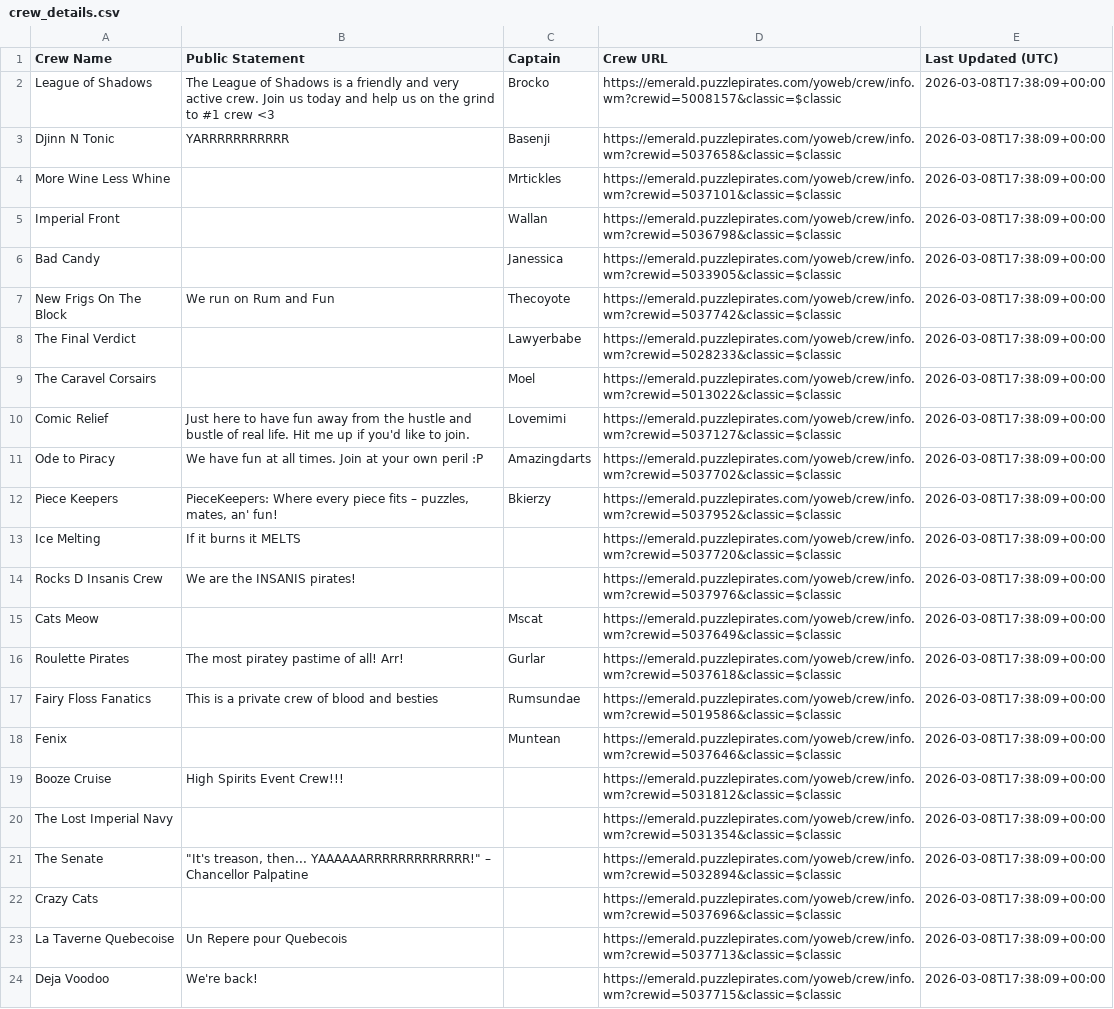
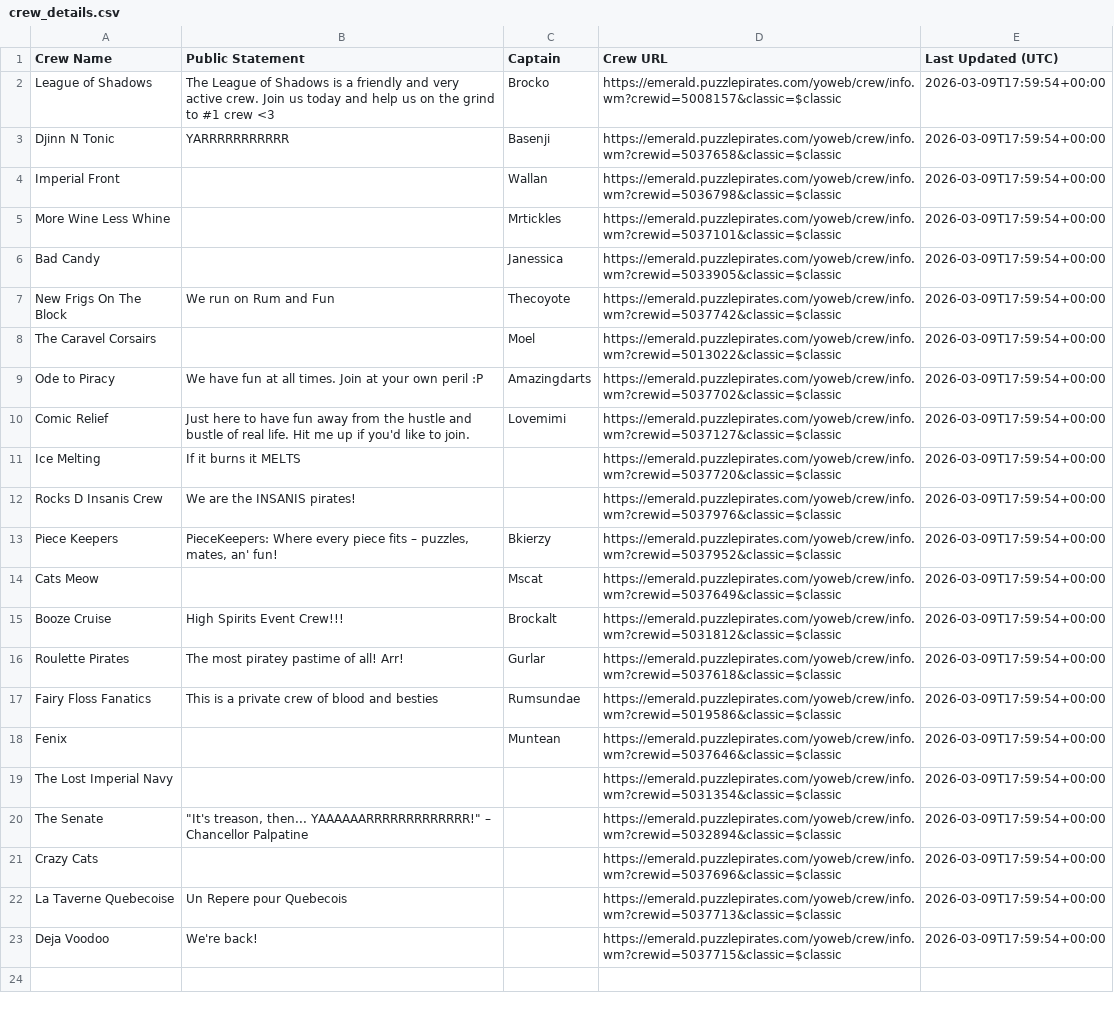
Before and after one commit to RikitoC/RikitoC.github.io, a CSV file: data/crew_details.csv, drawn as a sheet; removed rows and columns are numbered as before the commit, all else as after; the diff names each change by its address in the sheet, - before the commit and + after, or states it on an @@ line.

```diff
--- a/data/crew_details.csv
+++ b/data/crew_details.csv
-E2:E3 (Last Updated (UTC)): 2026-03-08T17:38:09+00:00
+E2:E3 (Last Updated (UTC)): 2026-03-09T17:59:54+00:00
-row 4: More Wine Less Whine |  | Mrtickles | https://emerald.puzzlepirates.com/yoweb/crew/info.wm?crewid=5037101&classic=$classic | 2026-03-08T17:38:09+00:00
-E4 (Last Updated (UTC)): 2026-03-08T17:38:09+00:00
+E4 (Last Updated (UTC)): 2026-03-09T17:59:54+00:00
+row 5: More Wine Less Whine |  | Mrtickles | https://emerald.puzzlepirates.com/yoweb/crew/info.wm?crewid=5037101&classic=$classic | 2026-03-09T17:59:54+00:00
-E6:E7 (Last Updated (UTC)): 2026-03-08T17:38:09+00:00
+E6:E7 (Last Updated (UTC)): 2026-03-09T17:59:54+00:00
-row 8: The Final Verdict |  | Lawyerbabe | https://emerald.puzzlepirates.com/yoweb/crew/info.wm?crewid=5028233&classic=$classic | 2026-03-08T17:38:09+00:00
-E8 (Last Updated (UTC)): 2026-03-08T17:38:09+00:00
+E8 (Last Updated (UTC)): 2026-03-09T17:59:54+00:00
-row 10: Comic Relief | Just here to have fun away from the hustle and bustle of real life. Hit me up if you'd like to join. | Lovemimi | https://emerald.puzzlepirates.com/yoweb/crew/info.wm?crewid=5037127&classic=$classic | 2026-03-08T17:38:09+00:00
-E9 (Last Updated (UTC)): 2026-03-08T17:38:09+00:00
+E9 (Last Updated (UTC)): 2026-03-09T17:59:54+00:00
-row 12: Piece Keepers | PieceKeepers: Where every piece fits – puzzles, mates, an' fun! | Bkierzy | https://emerald.puzzlepirates.com/yoweb/crew/info.wm?crewid=5037952&classic=$classic | 2026-03-08T17:38:09+00:00
+row 10: Comic Relief | Just here to have fun away from the hustle and bustle of real life. Hit me up if you'd like to join. | Lovemimi | https://emerald.puzzlepirates.com/yoweb/crew/info.wm?crewid=5037127&classic=$classic | 2026-03-09T17:59:54+00:00
-E11:E12 (Last Updated (UTC)): 2026-03-08T17:38:09+00:00
+E11:E12 (Last Updated (UTC)): 2026-03-09T17:59:54+00:00
+row 13: Piece Keepers | PieceKeepers: Where every piece fits – puzzles, mates, an' fun! | Bkierzy | https://emerald.puzzlepirates.com/yoweb/crew/info.wm?crewid=5037952&classic=$classic | 2026-03-09T17:59:54+00:00
-E14 (Last Updated (UTC)): 2026-03-08T17:38:09+00:00
+E14 (Last Updated (UTC)): 2026-03-09T17:59:54+00:00
+row 15: Booze Cruise | High Spirits Event Crew!!! | Brockalt | https://emerald.puzzlepirates.com/yoweb/crew/info.wm?crewid=5031812&classic=$classic | 2026-03-09T17:59:54+00:00
-E16:E18 (Last Updated (UTC)): 2026-03-08T17:38:09+00:00
+E16:E18 (Last Updated (UTC)): 2026-03-09T17:59:54+00:00
-row 19: Booze Cruise | High Spirits Event Crew!!! |  | https://emerald.puzzlepirates.com/yoweb/crew/info.wm?crewid=5031812&classic=$classic | 2026-03-08T17:38:09+00:00
-E19:E23 (Last Updated (UTC)): 2026-03-08T17:38:09+00:00
+E19:E23 (Last Updated (UTC)): 2026-03-09T17:59:54+00:00
```
Also changed, not shown: data/crews.csv, data/pirate_urls.csv, 3 other files.
